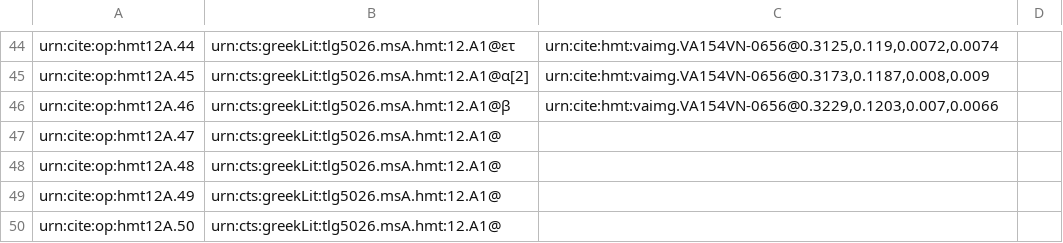
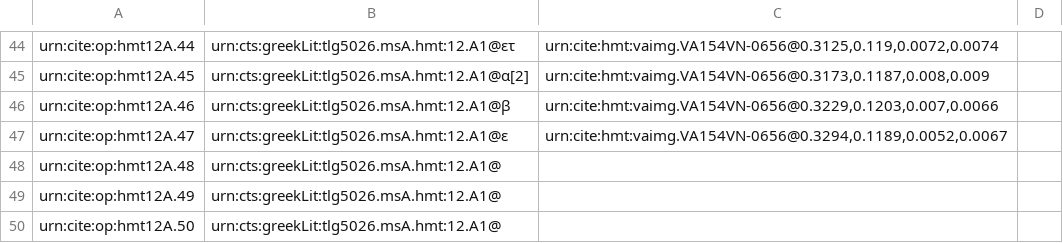
Before and after one commit to HMT-seminar-2014/hmt-12A, a CSV file: collections/paleography.csv, drawn as a sheet; only a part is shown, gaps mark what is left out.

Commit message:
Update paleography.csv

```diff
--- a/collections/paleography.csv
+++ b/collections/paleography.csv
@@ -46,3 +46,3 @@ urn:cite:op:hmt12A.45,urn:cts:greekLit:tlg5026.msA.hmt:12.A1@α[2],"urn:cite:hmt
 urn:cite:op:hmt12A.46,urn:cts:greekLit:tlg5026.msA.hmt:12.A1@β,"urn:cite:hmt:vaimg.VA154VN-0656@0.3229,0.1203,0.007,0.0066",
-urn:cite:op:hmt12A.47,urn:cts:greekLit:tlg5026.msA.hmt:12.A1@,"",
+urn:cite:op:hmt12A.47,urn:cts:greekLit:tlg5026.msA.hmt:12.A1@ε,"urn:cite:hmt:vaimg.VA154VN-0656@0.3294,0.1189,0.0052,0.0067",
 urn:cite:op:hmt12A.48,urn:cts:greekLit:tlg5026.msA.hmt:12.A1@,"",
```
